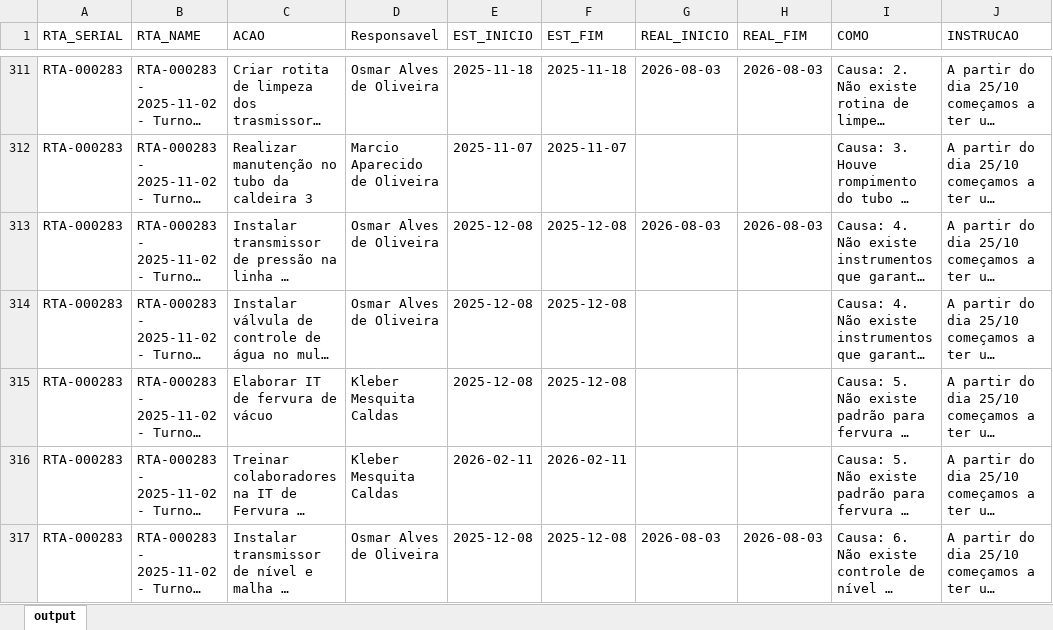
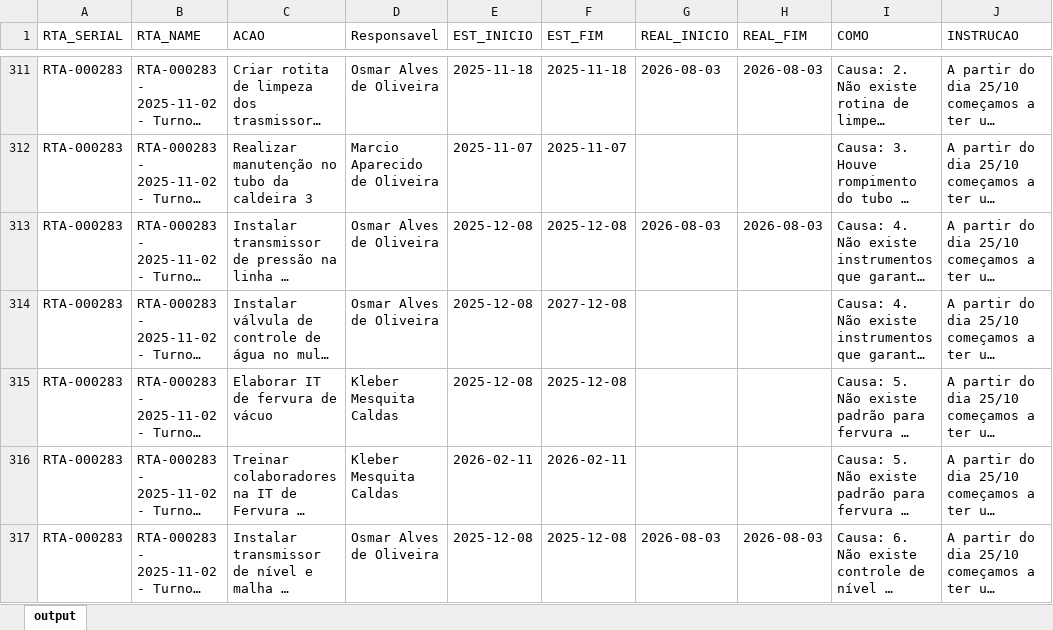
Before and after one commit to raulgribeiro/RTA-Dashboard, an Excel workbook: downloads/RTA_Dados.xlsx, sheet output, drawn as a sheet; only a part is shown, gaps mark what is left out; long unchanged cells end in …; values as stored, in another font and other column widths than the file's, no borders; the diff covers the shown part only; the diff names each change by its address in the sheet, - before the commit and + after, or states it on an @@ line.

```diff
--- a/downloads/RTA_Dados.xlsx (sheet output)
+++ b/downloads/RTA_Dados.xlsx (sheet output)
-F314 (EST_FIM): 2025-12-08
+F314 (EST_FIM): 2027-12-08
```
Also changed, not shown: 43 edited cells elsewhere in this sheet, downloads/RTA_Unidade.xlsx, 2 other files.
